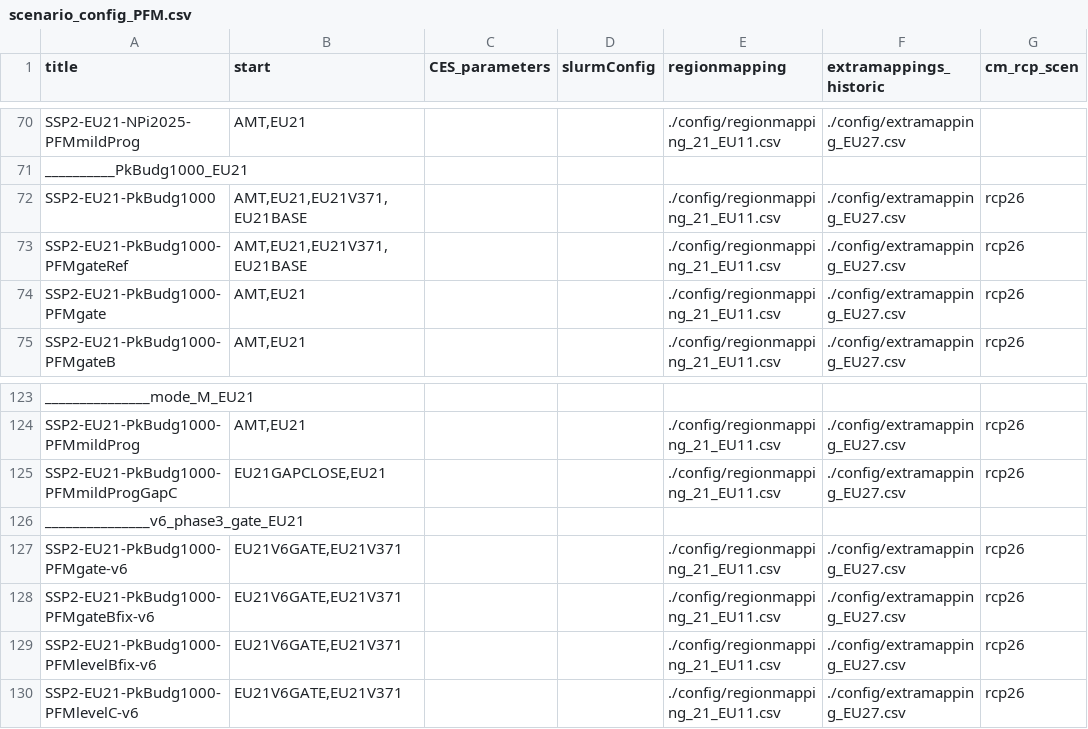
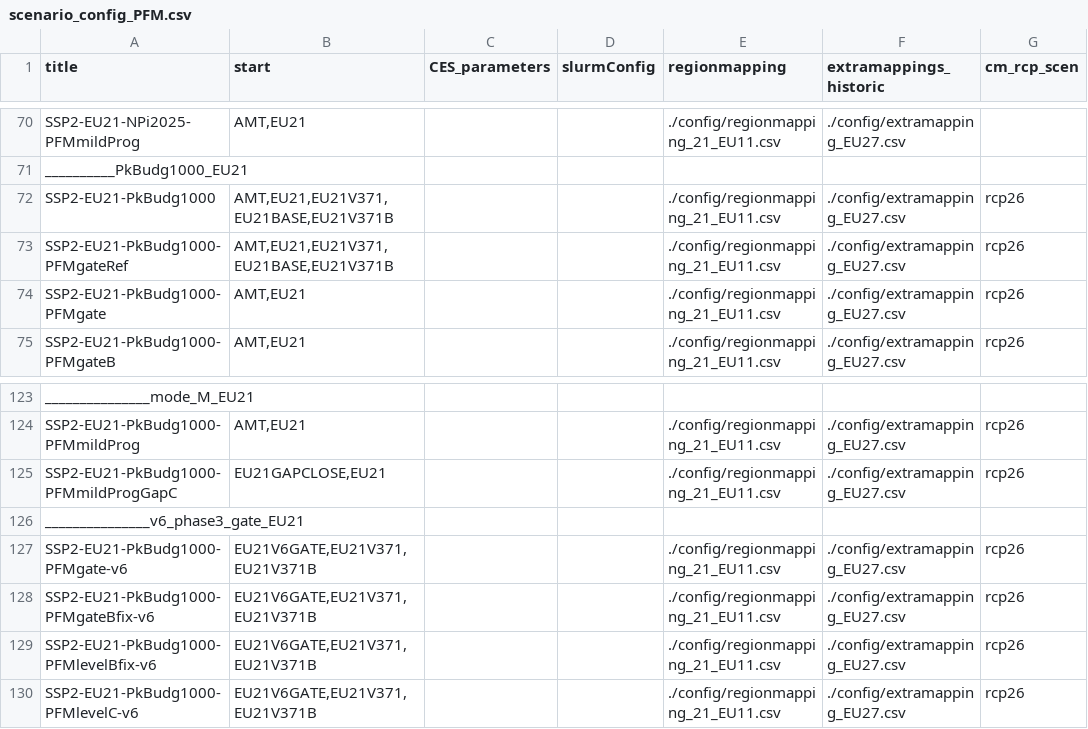
Before and after one commit to Renato-Rodrigues/remind, a CSV file: config/scenario_config_PFM.csv, drawn as a sheet; only a part is shown, gaps mark what is left out; the diff names each change by its address in the sheet, - before the commit and + after, or states it on an @@ line.

```diff
--- a/config/scenario_config_PFM.csv
+++ b/config/scenario_config_PFM.csv
-B72:B73 (start): AMT,EU21,EU21V371,EU21BASE
+B72:B73 (start): AMT,EU21,EU21V371,EU21BASE,EU21V371B
-B127:B130 (start): EU21V6GATE,EU21V371
+B127:B130 (start): EU21V6GATE,EU21V371,EU21V371B
```
Also changed, not shown: 2 other files.
